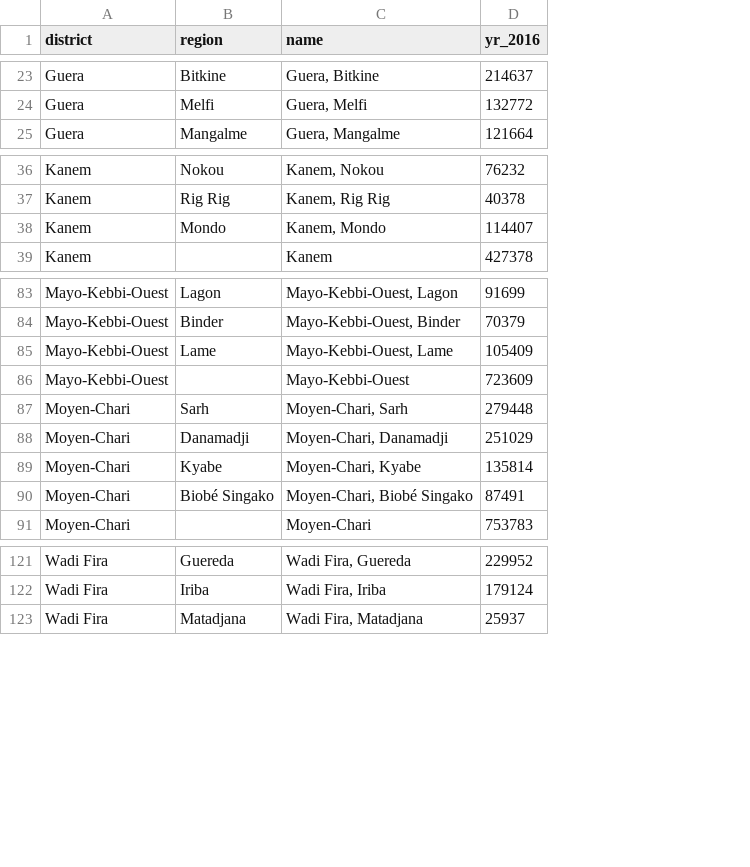
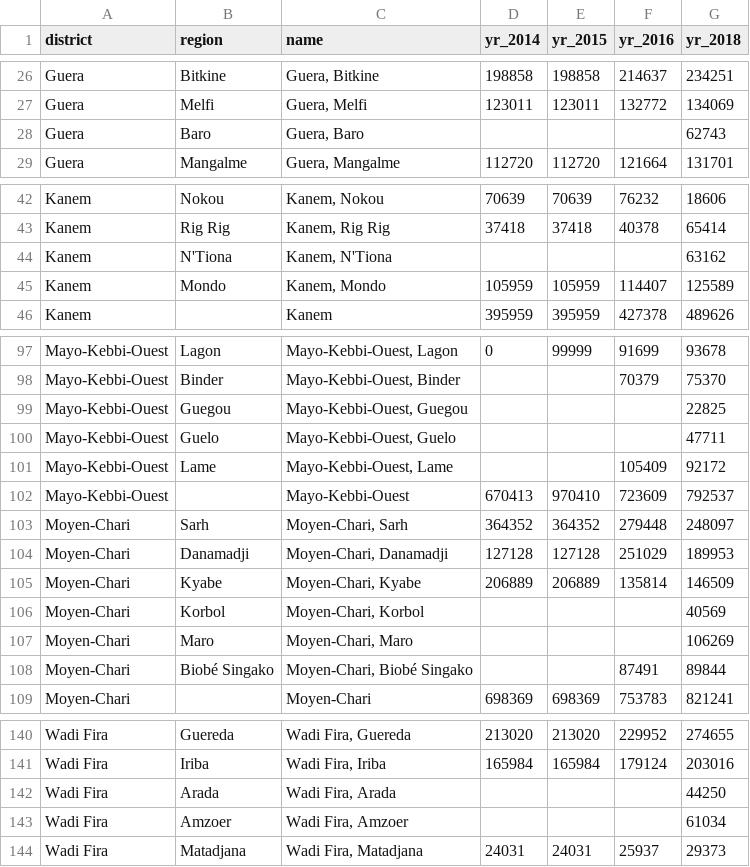
Before and after one commit to MSF-UK/MSF-Dashboard, a CSV file: ver_demos/cfg_eru-chad/data/chad_population.csv, drawn as a sheet; only a part is shown, gaps mark what is left out; the diff covers the shown part only; the diff names each change by its address in the sheet, - before the commit and + after, or states it on an @@ line.

```diff
--- a/ver_demos/cfg_eru-chad/data/chad_population.csv
+++ b/ver_demos/cfg_eru-chad/data/chad_population.csv
+column D (yr_2014), rows 26-27: 198858 | 123011; row 29: 112720; rows 42-43: 70639 | 37418; rows 45-46: 105959 | 395959; row 97: 0; rows 102-105: 670413 | 364352 | 127128 | 206889; row 109: 698369; rows 140-141: 213020 | 165984; row 144: 24031
+column E (yr_2015), rows 26-27: 198858 | 123011; row 29: 112720; rows 42-43: 70639 | 37418; rows 45-46: 105959 | 395959; row 97: 99999; rows 102-105: 970410 | 364352 | 127128 | 206889; row 109: 698369; rows 140-141: 213020 | 165984; row 144: 24031
+column G (yr_2018), rows 26-27: 234251 | 134069; row 29: 131701; rows 42-43: 18606 | 65414; rows 45-46: 125589 | 489626; rows 97-98: 93678 | 75370; rows 101-105: 92172 | 792537 | 248097 | 189953 | 146509; rows 108-109: 89844 | 821241; rows 140-141: 274655 | 203016; row 144: 29373
+row 28: Guera | Baro | Guera, Baro |  |  |  | 62743
+row 44: Kanem | N'Tiona | Kanem, N'Tiona |  |  |  | 63162
+row 99: Mayo-Kebbi-Ouest | Guegou | Mayo-Kebbi-Ouest, Guegou |  |  |  | 22825
+row 100: Mayo-Kebbi-Ouest | Guelo | Mayo-Kebbi-Ouest, Guelo |  |  |  | 47711
+row 106: Moyen-Chari | Korbol | Moyen-Chari, Korbol |  |  |  | 40569
+row 107: Moyen-Chari | Maro | Moyen-Chari, Maro |  |  |  | 106269
+row 142: Wadi Fira | Arada | Wadi Fira, Arada |  |  |  | 44250
+row 143: Wadi Fira | Amzoer | Wadi Fira, Amzoer |  |  |  | 61034
```
Also changed, not shown: 13 added rows elsewhere in this file, 8 other files.
